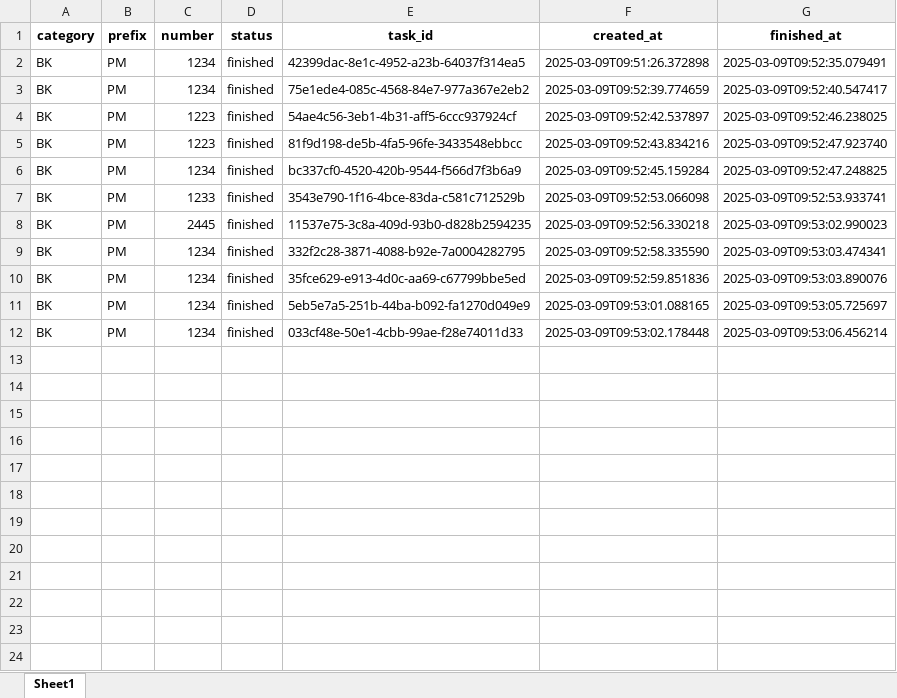
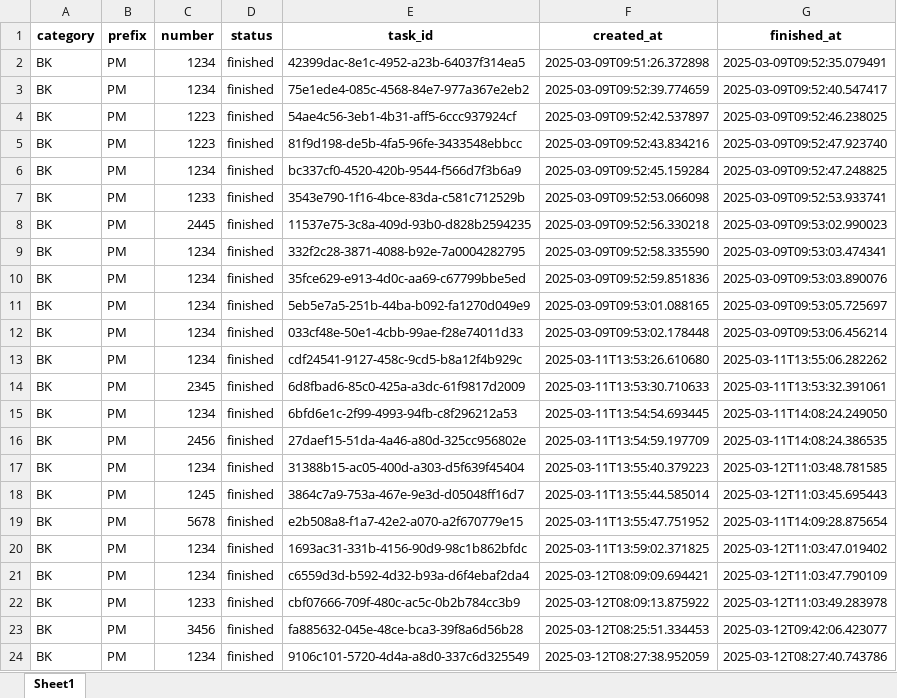
Before and after one commit to monzzzz/Queue, an Excel workbook: tasks.xlsx, sheet Sheet1, drawn as a sheet; values as stored, in another font and other column widths than the file's, no borders; the diff names each change by its address in the sheet, - before the commit and + after, or states it on an @@ line.

```diff
--- a/tasks.xlsx (sheet Sheet1)
+++ b/tasks.xlsx (sheet Sheet1)
+row 13: BK | PM | 1234 | finished | cdf24541-9127-458c-9cd5-b8a12f4b929c | 2025-03-11T13:53:26.610680 | 2025-03-11T13:55:06.282262
+row 14: BK | PM | 2345 | finished | 6d8fbad6-85c0-425a-a3dc-61f9817d2009 | 2025-03-11T13:53:30.710633 | 2025-03-11T13:53:32.391061
+row 15: BK | PM | 1234 | finished | 6bfd6e1c-2f99-4993-94fb-c8f296212a53 | 2025-03-11T13:54:54.693445 | 2025-03-11T14:08:24.249050
+row 16: BK | PM | 2456 | finished | 27daef15-51da-4a46-a80d-325cc956802e | 2025-03-11T13:54:59.197709 | 2025-03-11T14:08:24.386535
+row 17: BK | PM | 1234 | finished | 31388b15-ac05-400d-a303-d5f639f45404 | 2025-03-11T13:55:40.379223 | 2025-03-12T11:03:48.781585
+row 18: BK | PM | 1245 | finished | 3864c7a9-753a-467e-9e3d-d05048ff16d7 | 2025-03-11T13:55:44.585014 | 2025-03-12T11:03:45.695443
+row 19: BK | PM | 5678 | finished | e2b508a8-f1a7-42e2-a070-a2f670779e15 | 2025-03-11T13:55:47.751952 | 2025-03-11T14:09:28.875654
+row 20: BK | PM | 1234 | finished | 1693ac31-331b-4156-90d9-98c1b862bfdc | 2025-03-11T13:59:02.371825 | 2025-03-12T11:03:47.019402
+row 21: BK | PM | 1234 | finished | c6559d3d-b592-4d32-b93a-d6f4ebaf2da4 | 2025-03-12T08:09:09.694421 | 2025-03-12T11:03:47.790109
+row 22: BK | PM | 1233 | finished | cbf07666-709f-480c-ac5c-0b2b784cc3b9 | 2025-03-12T08:09:13.875922 | 2025-03-12T11:03:49.283978
+row 23: BK | PM | 3456 | finished | fa885632-045e-48ce-bca3-39f8a6d56b28 | 2025-03-12T08:25:51.334453 | 2025-03-12T09:42:06.423077
+row 24: BK | PM | 1234 | finished | 9106c101-5720-4d4a-a8d0-337c6d325549 | 2025-03-12T08:27:38.952059 | 2025-03-12T08:27:40.743786
```
Also changed, not shown: 3 other files.
